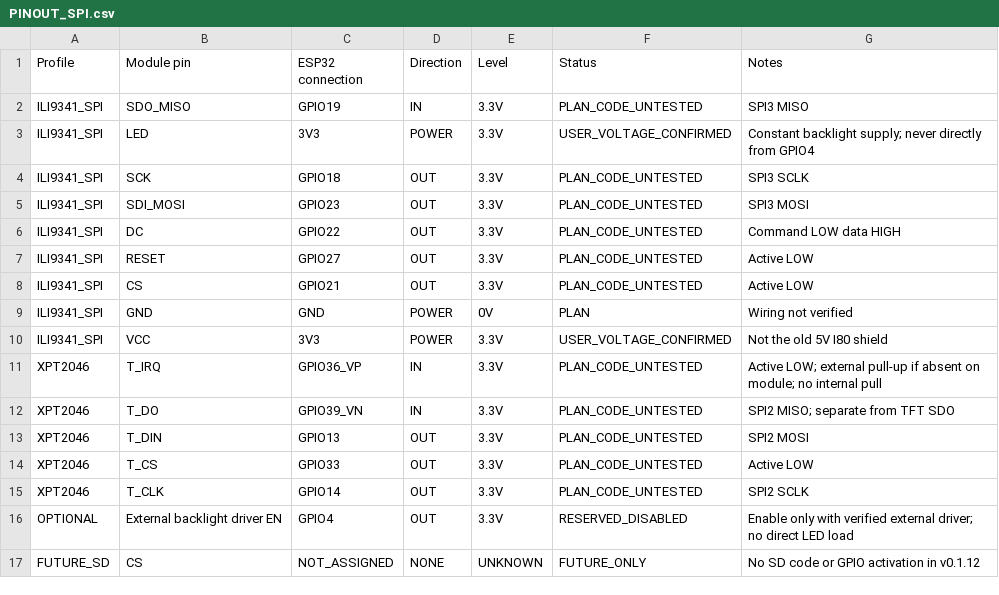
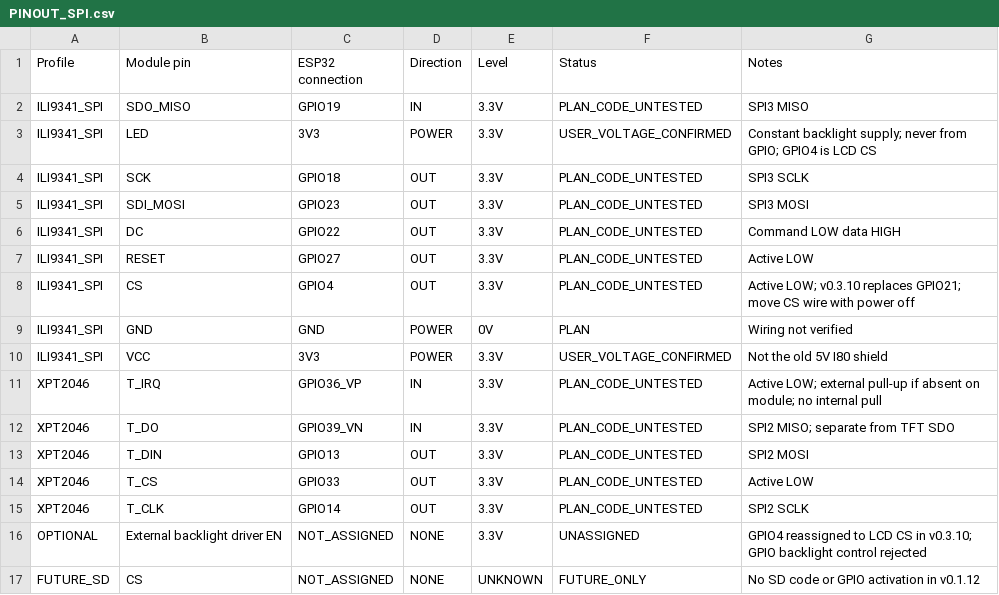
Before and after one commit to Daniel99999999999/Terminal, a CSV file: docs/PINOUT_SPI.csv, drawn as a sheet.

Commit message:
v0.3.10: move SPI LCD CS from GPIO21 to GPIO4

```diff
--- a/docs/PINOUT_SPI.csv
+++ b/docs/PINOUT_SPI.csv
@@ -2,3 +2,3 @@ Profile,Module pin,ESP32 connection,Direction,Level,Status,Notes
 ILI9341_SPI,SDO_MISO,GPIO19,IN,3.3V,PLAN_CODE_UNTESTED,SPI3 MISO
-ILI9341_SPI,LED,3V3,POWER,3.3V,USER_VOLTAGE_CONFIRMED,Constant backlight supply; never directly from GPIO4
+ILI9341_SPI,LED,3V3,POWER,3.3V,USER_VOLTAGE_CONFIRMED,Constant backlight supply; never from GPIO; GPIO4 is LCD CS
 ILI9341_SPI,SCK,GPIO18,OUT,3.3V,PLAN_CODE_UNTESTED,SPI3 SCLK
@@ -7,3 +7,3 @@ ILI9341_SPI,DC,GPIO22,OUT,3.3V,PLAN_CODE_UNTESTED,Command LOW data HIGH
 ILI9341_SPI,RESET,GPIO27,OUT,3.3V,PLAN_CODE_UNTESTED,Active LOW
-ILI9341_SPI,CS,GPIO21,OUT,3.3V,PLAN_CODE_UNTESTED,Active LOW
+ILI9341_SPI,CS,GPIO4,OUT,3.3V,PLAN_CODE_UNTESTED,Active LOW; v0.3.10 replaces GPIO21; move CS wire with power off
 ILI9341_SPI,GND,GND,POWER,0V,PLAN,Wiring not verified
@@ -15,3 +15,3 @@ XPT2046,T_CS,GPIO33,OUT,3.3V,PLAN_CODE_UNTESTED,Active LOW
 XPT2046,T_CLK,GPIO14,OUT,3.3V,PLAN_CODE_UNTESTED,SPI2 SCLK
-OPTIONAL,External backlight driver EN,GPIO4,OUT,3.3V,RESERVED_DISABLED,Enable only with verified external driver; no direct LED load
+OPTIONAL,External backlight driver EN,NOT_ASSIGNED,NONE,3.3V,UNASSIGNED,GPIO4 reassigned to LCD CS in v0.3.10; GPIO backlight control rejected
 FUTURE_SD,CS,NOT_ASSIGNED,NONE,UNKNOWN,FUTURE_ONLY,No SD code or GPIO activation in v0.1.12
```
Also changed, not shown: 16 other files.
